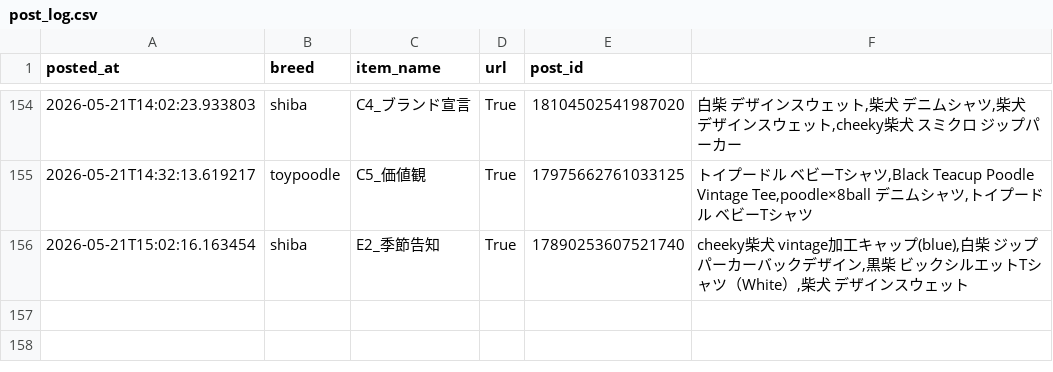
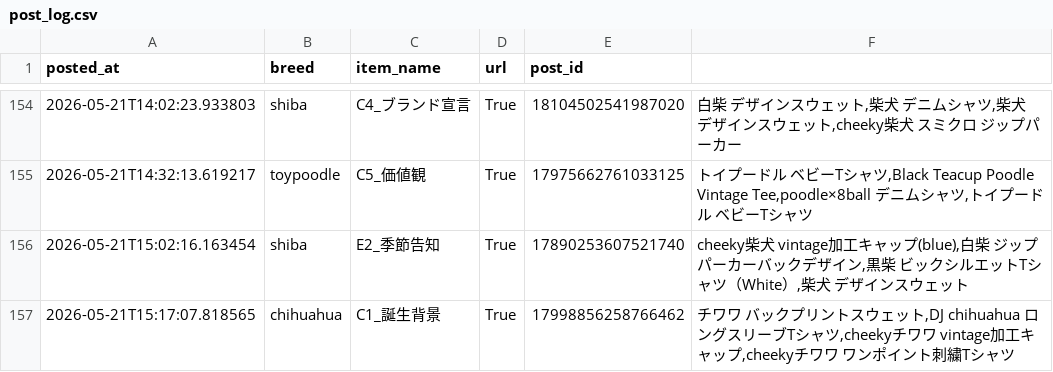
Before and after one commit to takaso123so/dgru-threads, a CSV file: logs/post_log.csv, drawn as a sheet; only a part is shown, gaps mark what is left out.

```diff
--- a/logs/post_log.csv
+++ b/logs/post_log.csv
@@ -156 +156,2 @@ posted_at,breed,item_name,url,post_id
 2026-05-21T15:02:16.163454,shiba,E2_季節告知,True,17890253607521740,"cheeky柴犬　vintage加工キャップ(blue),白柴　ジップパーカーバックデザイン,黒柴　ビックシルエットTシャツ（White）,柴犬　デザインスウェット"
+2026-05-21T15:17:07.818565,chihuahua,C1_誕生背景,True,17998856258766462,"チワワ　バックプリントスウェット,DJ chihuahua ロングスリーブTシャツ,cheekyチワワ　vintage加工キャップ,cheekyチワワ　ワンポイント刺繍Tシャツ"
```
